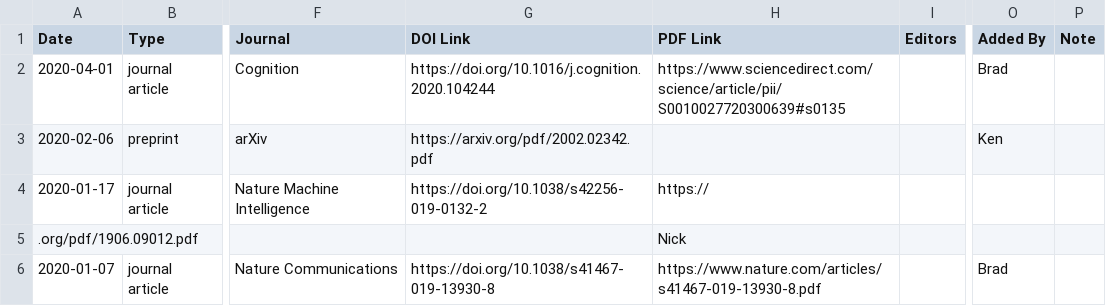
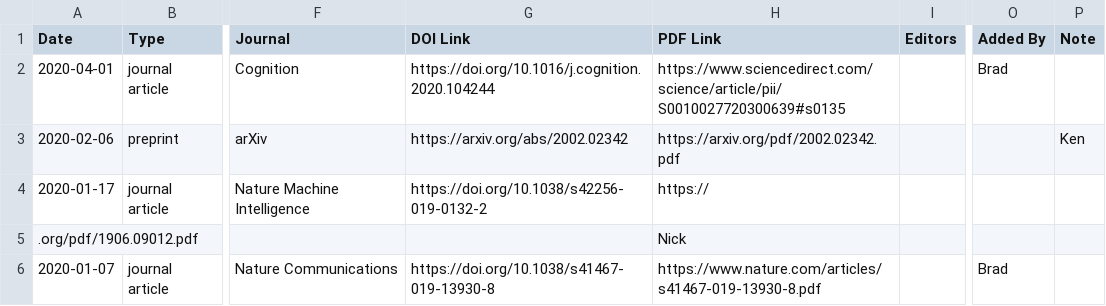
Before and after one commit to lovebc/lovebc.github.io, a CSV file: _data/outputs.csv, drawn as a sheet; only a part is shown, gaps mark what is left out; the diff names each change by its address in the sheet, - before the commit and + after, or states it on an @@ line.

Commit message:
Update outputs.csv

```diff
--- a/_data/outputs.csv
+++ b/_data/outputs.csv
-G3 (DOI Link): https://arxiv.org/pdf/2002.02342.pdf
+G3 (DOI Link): https://arxiv.org/abs/2002.02342
-H3 (PDF Link): (empty)
+H3 (PDF Link): https://arxiv.org/pdf/2002.02342.pdf
-O3 (Added By): Ken
+O3 (Added By): (empty)
-P3 (Note): (empty)
+P3 (Note): Ken
```
